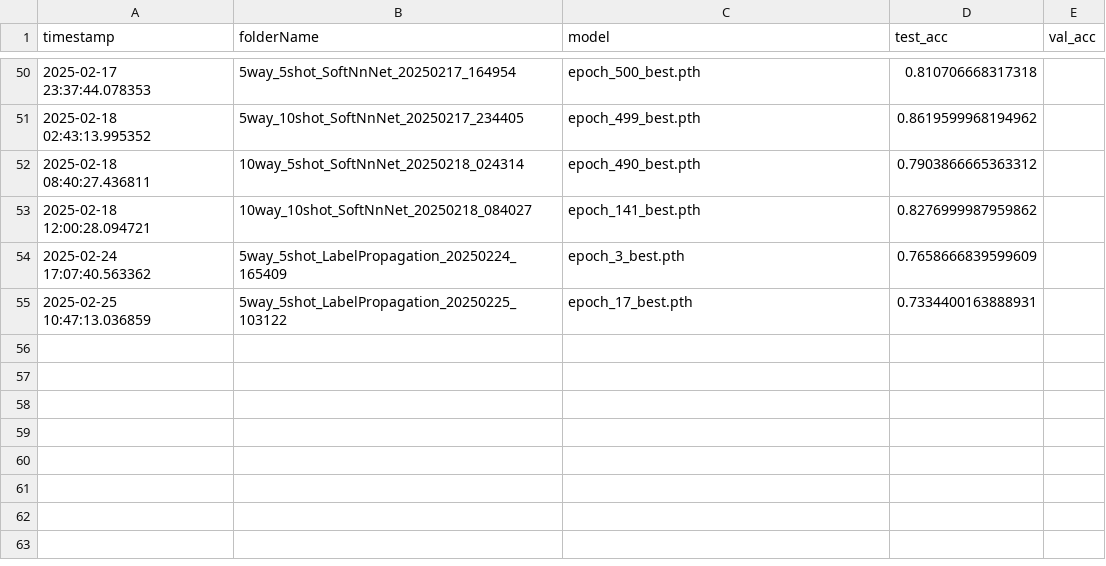
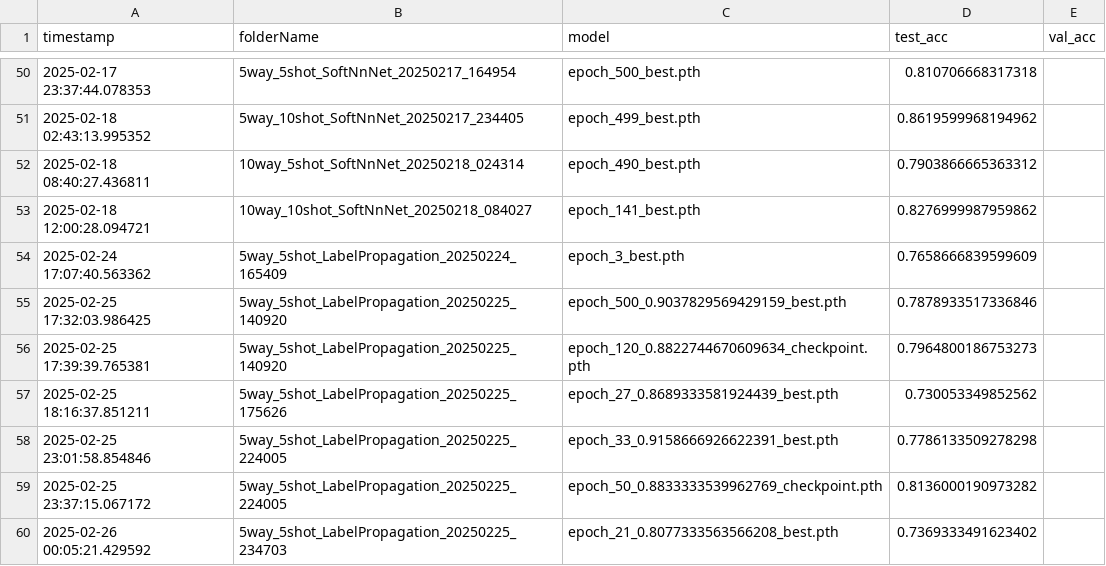
Before and after one commit to mandyCheen/few_shot_fcg, a CSV file: checkpoints/x86_64_withVal_withPretrain_ghidra_6_baseline/evalLog.csv, drawn as a sheet; only a part is shown, gaps mark what is left out; removed rows and columns are numbered as before the commit, all else as after; the diff names each change by its address in the sheet, - before the commit and + after, or states it on an @@ line.

Commit message:
test different arch model

```diff
--- a/checkpoints/x86_64_withVal_withPretrain_ghidra_6_baseline/evalLog.csv
+++ b/checkpoints/x86_64_withVal_withPretrain_ghidra_6_baseline/evalLog.csv
-row 55: 2025-02-25 10:47:13.036859 | 5way_5shot_LabelPropagation_20250225_103122 | epoch_17_best.pth | 0.7334400163888931
+row 55: 2025-02-25 17:32:03.986425 | 5way_5shot_LabelPropagation_20250225_140920 | epoch_500_0.9037829569429159_best.pth | 0.7878933517336846
+row 56: 2025-02-25 17:39:39.765381 | 5way_5shot_LabelPropagation_20250225_140920 | epoch_120_0.8822744670609634_checkpoint.pth | 0.7964800186753273
+row 57: 2025-02-25 18:16:37.851211 | 5way_5shot_LabelPropagation_20250225_175626 | epoch_27_0.8689333581924439_best.pth | 0.730053349852562
+row 58: 2025-02-25 23:01:58.854846 | 5way_5shot_LabelPropagation_20250225_224005 | epoch_33_0.9158666926622391_best.pth | 0.7786133509278298
+row 59: 2025-02-25 23:37:15.067172 | 5way_5shot_LabelPropagation_20250225_224005 | epoch_50_0.8833333539962769_checkpoint.pth | 0.8136000190973282
+row 60: 2025-02-26 00:05:21.429592 | 5way_5shot_LabelPropagation_20250225_234703 | epoch_21_0.8077333563566208_best.pth | 0.7369333491623402
```
Also changed, not shown: 52 other files.
